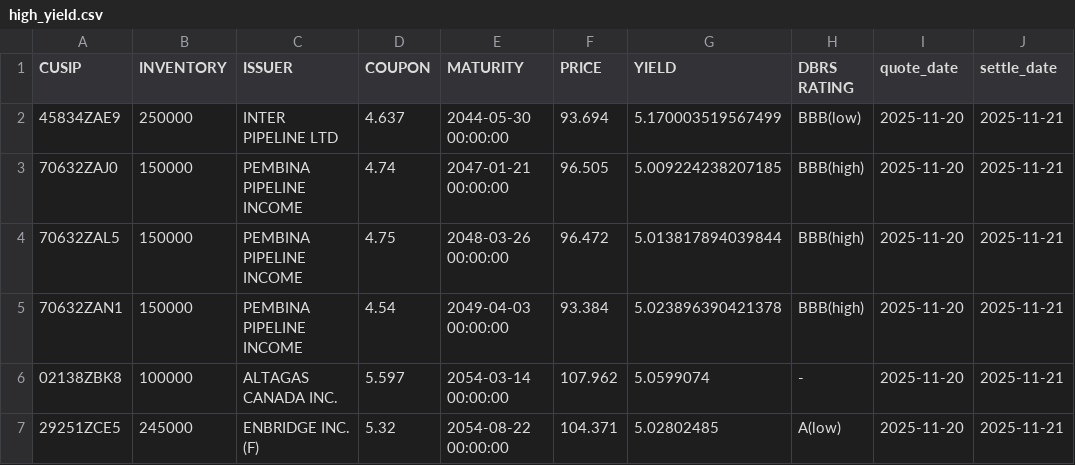
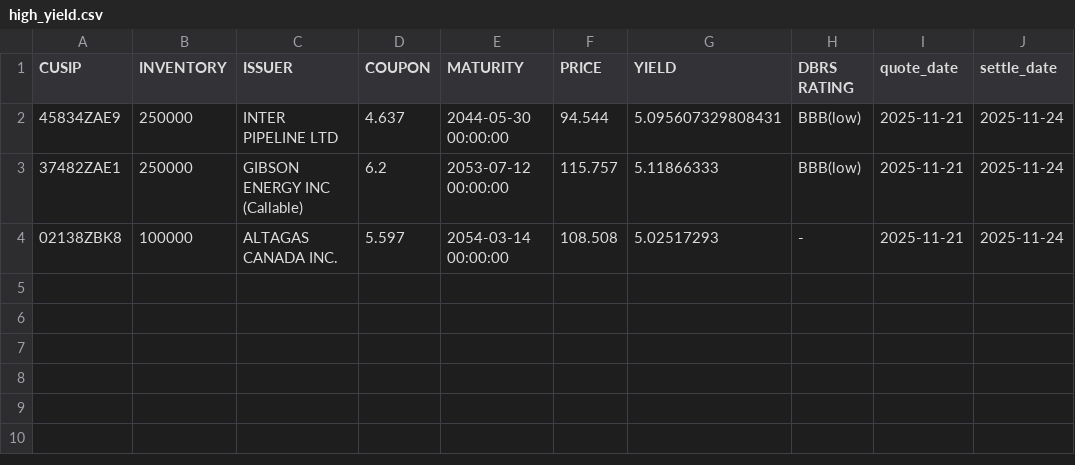
Before and after one commit to LVG77/qt-bonds, a CSV file: high_yield.csv, drawn as a sheet.

```diff
--- a/high_yield.csv
+++ b/high_yield.csv
@@ -1,7 +1,4 @@
 CUSIP,INVENTORY,ISSUER,COUPON,MATURITY,PRICE,YIELD,DBRS RATING,quote_date,settle_date
-45834ZAE9,250000,INTER PIPELINE LTD,4.637,2044-05-30 00:00:00,93.694,5.170003519567499,BBB(low),2025-11-20,2025-11-21
-70632ZAJ0,150000,PEMBINA PIPELINE INCOME,4.74,2047-01-21 00:00:00,96.505,5.009224238207185,BBB(high),2025-11-20,2025-11-21
-70632ZAL5,150000,PEMBINA PIPELINE INCOME,4.75,2048-03-26 00:00:00,96.472,5.013817894039844,BBB(high),2025-11-20,2025-11-21
-70632ZAN1,150000,PEMBINA PIPELINE INCOME,4.54,2049-04-03 00:00:00,93.384,5.023896390421378,BBB(high),2025-11-20,2025-11-21
-02138ZBK8,100000,ALTAGAS CANADA INC.,5.597,2054-03-14 00:00:00,107.962,5.0599074,-,2025-11-20,2025-11-21
-29251ZCE5,245000,ENBRIDGE INC.  (F),5.32,2054-08-22 00:00:00,104.371,5.02802485,A(low),2025-11-20,2025-11-21
+45834ZAE9,250000,INTER PIPELINE LTD,4.637,2044-05-30 00:00:00,94.544,5.095607329808431,BBB(low),2025-11-21,2025-11-24
+37482ZAE1,250000,GIBSON ENERGY INC  (Callable),6.2,2053-07-12 00:00:00,115.757,5.11866333,BBB(low),2025-11-21,2025-11-24
+02138ZBK8,100000,ALTAGAS CANADA INC.,5.597,2054-03-14 00:00:00,108.508,5.02517293,-,2025-11-21,2025-11-24
```
Also changed, not shown: corporate.csv, coupon.csv, 4 other files.
